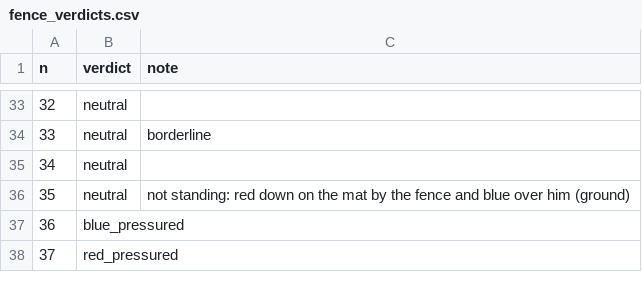
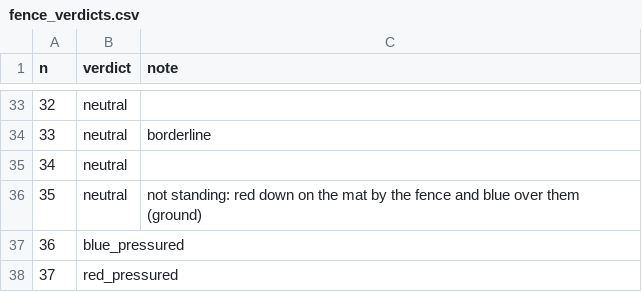
Before and after one commit to anshv29/cornerman, a CSV file: experiments/fence_verdicts.csv, drawn as a sheet; only a part is shown, gaps mark what is left out.

Commit message:
Fence verdicts: neutral wording in one note

```diff
--- a/experiments/fence_verdicts.csv
+++ b/experiments/fence_verdicts.csv
@@ -35,3 +35,3 @@ n,verdict,note
 34,neutral,
-35,neutral,not standing: red down on the mat by the fence and blue over him (ground)
+35,neutral,not standing: red down on the mat by the fence and blue over them (ground)
 36,blue_pressured,
```
